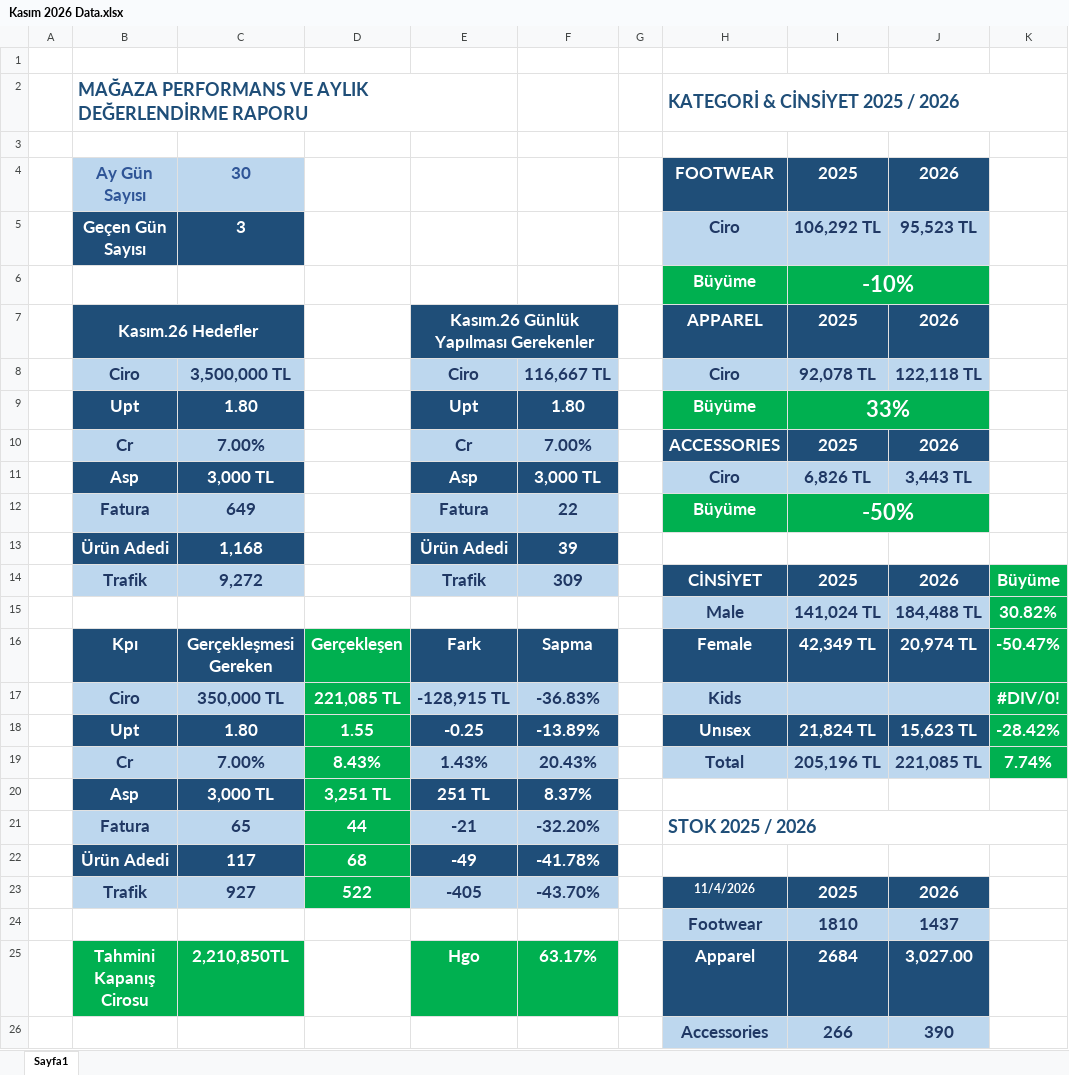
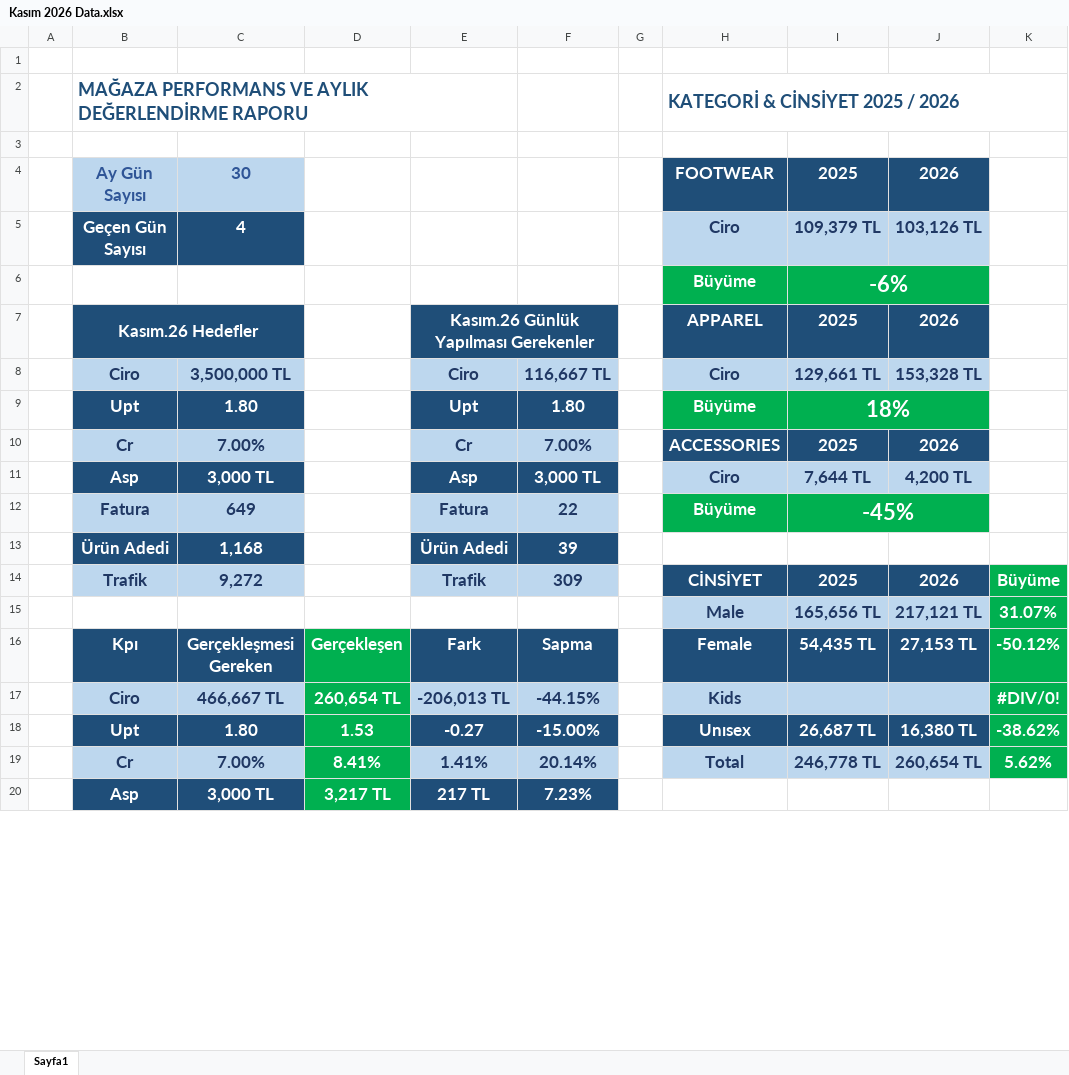
Before and after one commit to dagitmacmustafaberaat-create/puma-smart-assistant, an Excel workbook: Kasım 2026 Data.xlsx, sheet Sayfa1, drawn as a sheet; only a part is shown; values as stored, in another font and other column widths than the file's, no borders; conditional formats not drawn; removed rows and columns are numbered as before the commit, all else as after; the diff covers the shown part only; the diff names each change by its address in the sheet, - before the commit and + after, or states it on an @@ line.

```diff
--- a/Kasım 2026 Data.xlsx (sheet Sayfa1)
+++ b/Kasım 2026 Data.xlsx (sheet Sayfa1)
-C5: 3
+C5: 4
-I5: 106,292 TL
+I5: 109,379 TL
-J5: 95,523 TL
+J5: 103,126 TL
-I6: -10%
+I6: -6%
-I8: 92,078 TL
+I8: 129,661 TL
-J8: 122,118 TL
+J8: 153,328 TL
-I9: 33%
+I9: 18%
-I11: 6,826 TL
+I11: 7,644 TL
-J11: 3,443 TL
+J11: 4,200 TL
-I12: -50%
+I12: -45%
-row 15:  |  |  |  |  |  |  | Male | 141,024 TL | 184,488 TL | 30.82%
+row 15:  |  |  |  |  |  |  | Male | 165,656 TL | 217,121 TL | 31.07%
-I16: 42,349 TL
+I16: 54,435 TL
-J16: 20,974 TL
+J16: 27,153 TL
-K16: -50.47%
+K16: -50.12%
-C17: 350,000 TL
+C17: 466,667 TL
-D17: 221,085 TL
+D17: 260,654 TL
-E17: -128,915 TL
+E17: -206,013 TL
-F17: -36.83%
+F17: -44.15%
-row 18:  | Upt | 1.80 | 1.55 | -0.25 | -13.89% |  | Unısex | 21,824 TL | 15,623 TL | -28.42%
-row 19:  | Cr | 7.00% | 8.43% | 1.43% | 20.43% |  | Total | 205,196 TL | 221,085 TL | 7.74%
+row 18:  | Upt | 1.80 | 1.53 | -0.27 | -15.00% |  | Unısex | 26,687 TL | 16,380 TL | -38.62%
+row 19:  | Cr | 7.00% | 8.41% | 1.41% | 20.14% |  | Total | 246,778 TL | 260,654 TL | 5.62%
-D20: 3,251 TL
+D20: 3,217 TL
-E20: 251 TL
+E20: 217 TL
-F20: 8.37%
+F20: 7.23%
-row 21:  | Fatura | 65 | 44 | -21 | -32.20% |  | STOK 2025 / 2026
-row 22:  | Ürün Adedi | 117 | 68 | -49 | -41.78%
-row 23:  | Trafik | 927 | 522 | -405 | -43.70% |  | 11/4/2026 | 2025 | 2026
-row 24:  |  |  |  |  |  |  | Footwear | 1810 | 1437
-row 25:  | Tahmini Kapanış Cirosu | 2,210,850TL |  | Hgo | 63.17% |  | Apparel | 2684 | 3,027.00
-row 26:  |  |  |  |  |  |  | Accessories | 266 | 390
```
Also changed, not shown: 7 added rows and 1 removed row elsewhere in this sheet, Güncel Stok.xlsx, KASIM PERSONEL FATURA VE ÜRÜN ADEDİ HEDEF.xlsx, 1 other file.
